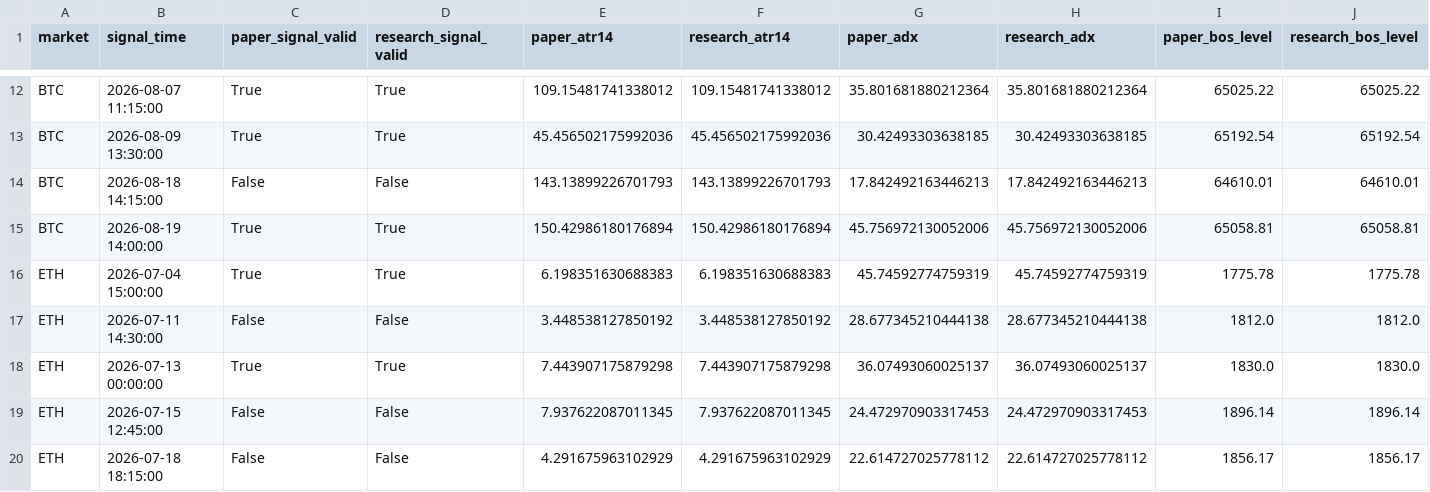
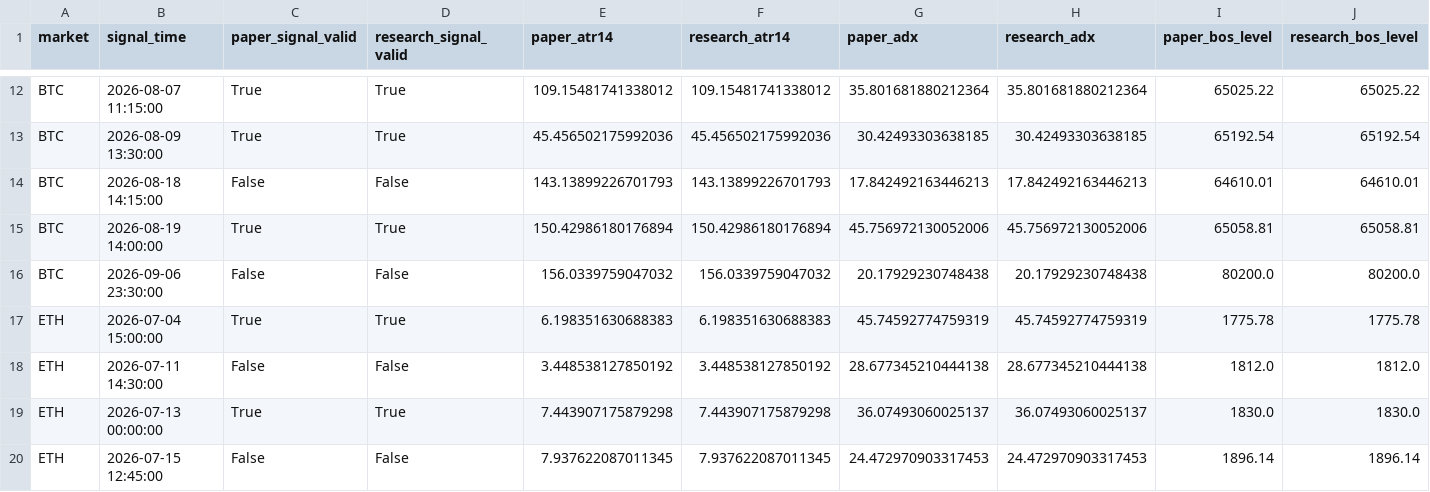
Before and after one commit to BziizB/biAN, a CSV file: paper_trading/mismatch_report.csv, drawn as a sheet; only a part is shown, gaps mark what is left out; the shorter side is filled out with more unchanged rows; rows hold the shown columns only; the diff names each change by its address in the sheet, - before the commit and + after, or states it on an @@ line.

```diff
--- a/paper_trading/mismatch_report.csv
+++ b/paper_trading/mismatch_report.csv
+row 16: BTC | 2026-09-06 23:30:00 | False | False | 156.0339759047032 | 156.0339759047032 | 20.17929230748438 | 20.17929230748438 | 80200.0 | 80200.0
```
Also changed, not shown: paper_trading/paper_signals.csv, 1 other file.
